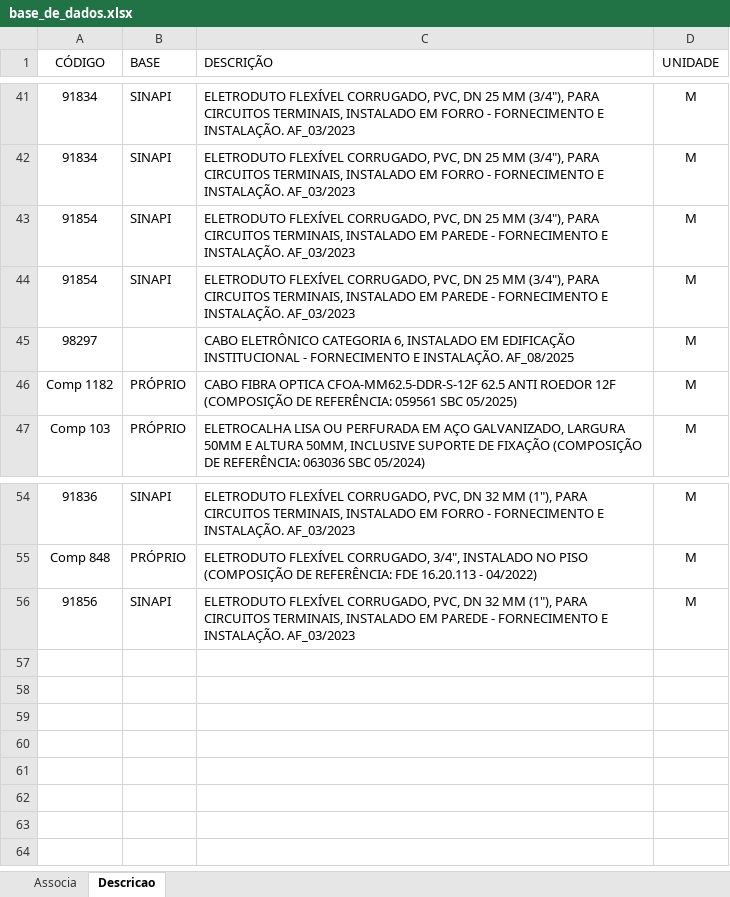
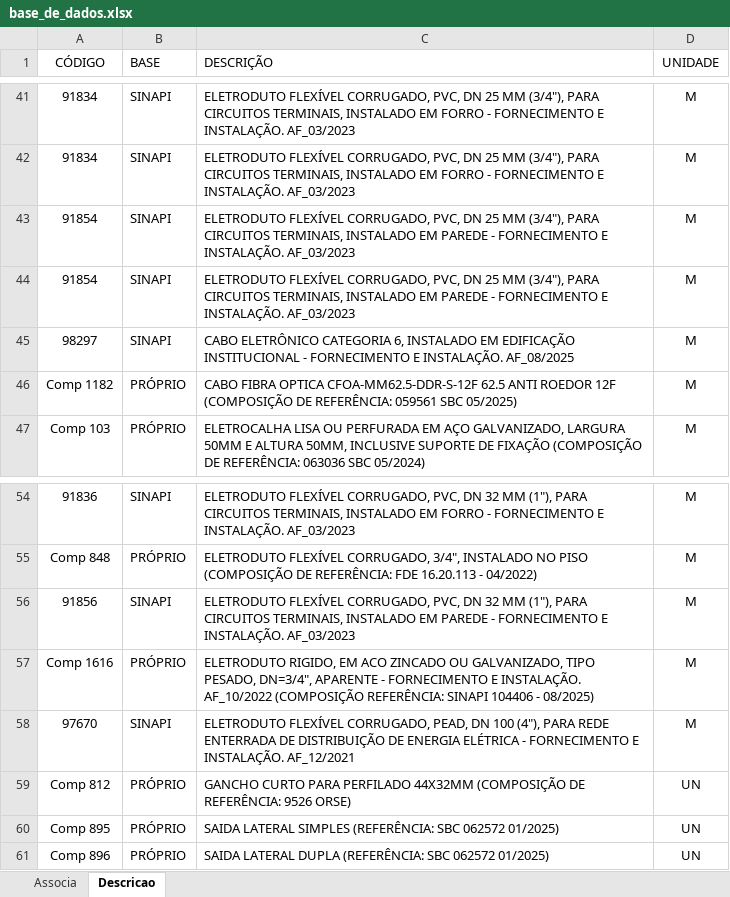
Before and after one commit to rodioegiufao/farmacia_janio, an Excel workbook: 3D/base_de_dados.xlsx, sheet Descricao, drawn as a sheet; only a part is shown, gaps mark what is left out; values as stored, in another font and other column widths than the file's, no borders; the diff names each change by its address in the sheet, - before the commit and + after, or states it on an @@ line.

Commit message:
Tentando atualizar a lista

```diff
--- a/3D/base_de_dados.xlsx (sheet Descricao)
+++ b/3D/base_de_dados.xlsx (sheet Descricao)
-B45 (BASE): (empty)
+B45 (BASE): SINAPI
+row 57: Comp 1616 | PRÓPRIO | ELETRODUTO RIGIDO, EM ACO ZINCADO OU GALVANIZADO, TIPO PESADO, DN=3/4", APARENTE - FORNECIMENTO E INSTALAÇÃO. AF_10/2022 (COMPOSIÇÃO REFERÊNCIA: SINAPI 104406 - 08/2025) | M
+row 58: 97670 | SINAPI | ELETRODUTO FLEXÍVEL CORRUGADO, PEAD, DN 100 (4"), PARA REDE ENTERRADA DE DISTRIBUIÇÃO DE ENERGIA ELÉTRICA - FORNECIMENTO E INSTALAÇÃO. AF_12/2021 | M
+row 59: Comp 812 | PRÓPRIO | GANCHO CURTO PARA PERFILADO 44X32MM (COMPOSIÇÃO DE REFERÊNCIA: 9526 ORSE) | UN
+row 60: Comp 895 | PRÓPRIO | SAIDA LATERAL SIMPLES (REFERÊNCIA: SBC 062572 01/2025) | UN
+row 61: Comp 896 | PRÓPRIO | SAIDA LATERAL DUPLA (REFERÊNCIA: SBC 062572 01/2025) | UN
```
Also changed, not shown: sheet Associa.
